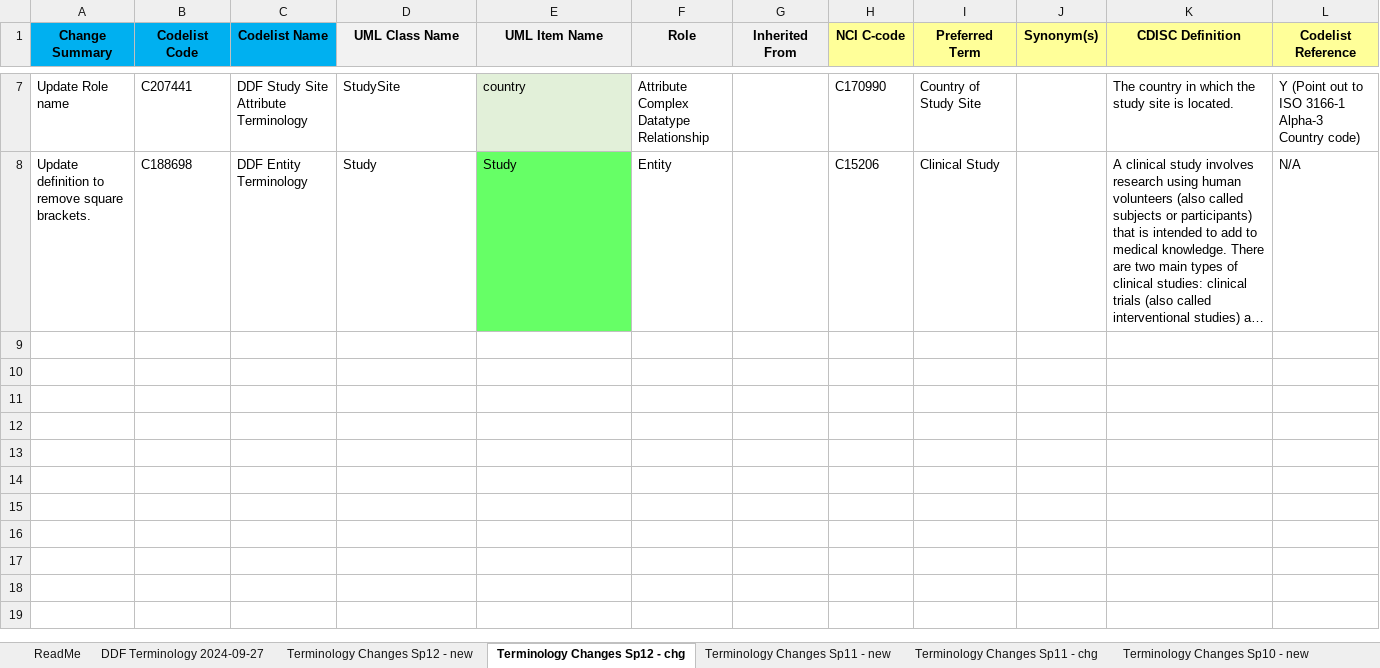
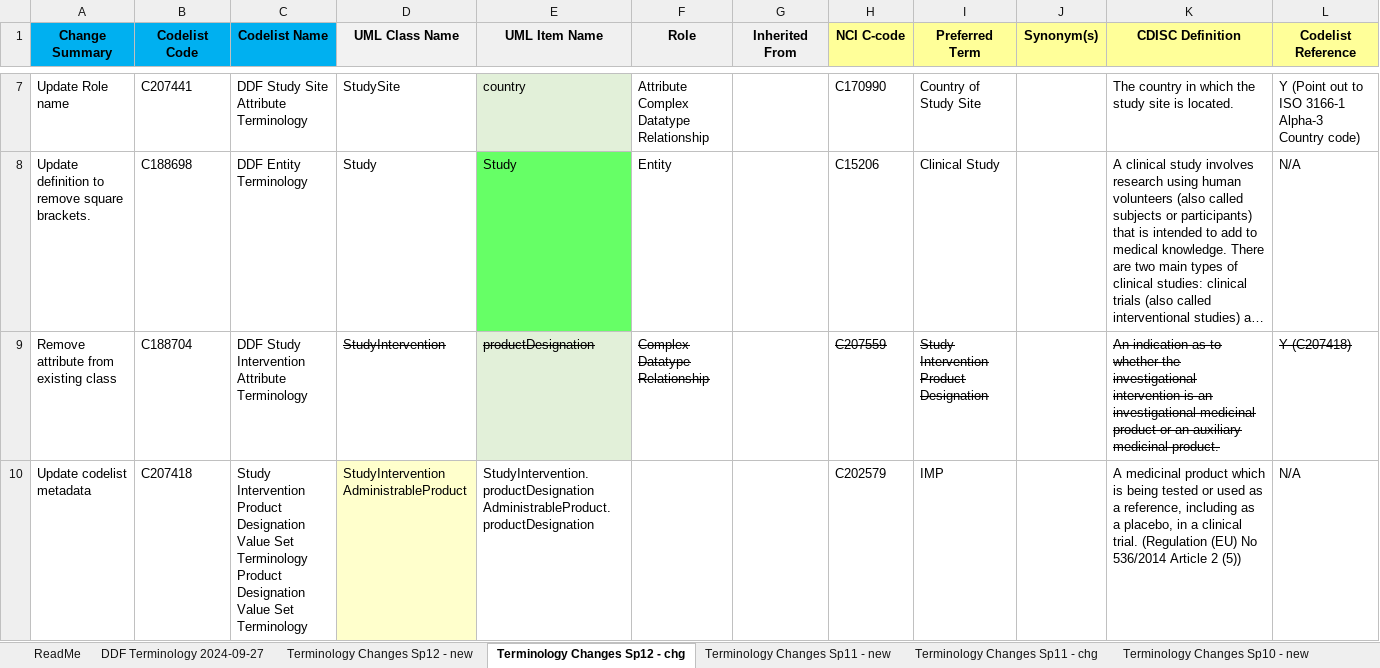
Before and after one commit to cdisc-org/DDF-RA, an Excel workbook: Deliverables/CT/USDM_CT_Changes.xlsx, sheet Terminology Changes Sp12 - chg, drawn as a sheet; only a part is shown, gaps mark what is left out; long unchanged cells end in …; values as stored, in another font and other column widths than the file's, no borders; charts and pictures not drawn; rows hold the shown columns only; ↵ is a line break in a cell; the diff covers the shown part only; the diff names each change by its address in the sheet, - before the commit and + after, or states it on an @@ line.

```diff
--- a/Deliverables/CT/USDM_CT_Changes.xlsx (sheet Terminology Changes Sp12 - chg)
+++ b/Deliverables/CT/USDM_CT_Changes.xlsx (sheet Terminology Changes Sp12 - chg)
+row 9: Remove attribute from existing class | C188704 | DDF Study Intervention Attribute Terminology | StudyIntervention | productDesignation | Complex Datatype Relationship |  | C207559 | Study Intervention Product Designation |  | An indication as to whether the investigational intervention is an investigational medicinal product or an auxiliary medicinal product. | Y (C207418)
+row 10: Update codelist metadata | C207418 | Study Intervention Product Designation Value Set Terminology ↵ Product Designation Value Set Terminology | StudyIntervention ↵ AdministrableProduct | StudyIntervention.productDesignation ↵ AdministrableProduct.productDesignation |  |  | C202579 | IMP |  | A medicinal product which is being tested or used as a reference, including as a placebo, in a clinical trial. (Regulation (EU) No 536/2014 Article 2 (5)) | N/A
```
Also changed, not shown: 2 added rows elsewhere in this sheet, sheet Terminology Changes Sp12 - new, Deliverables/CT/USDM_CT.xlsx.
